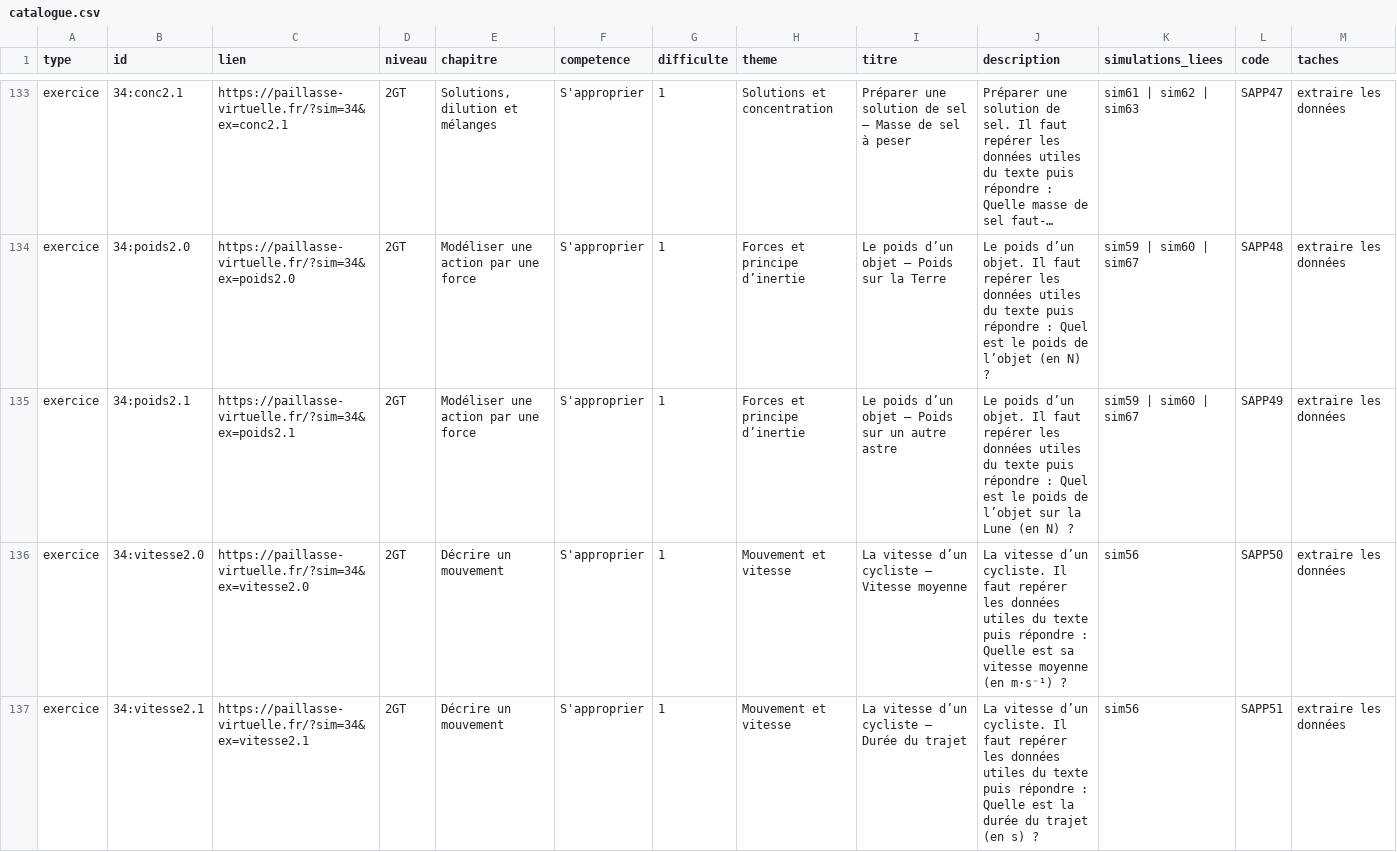
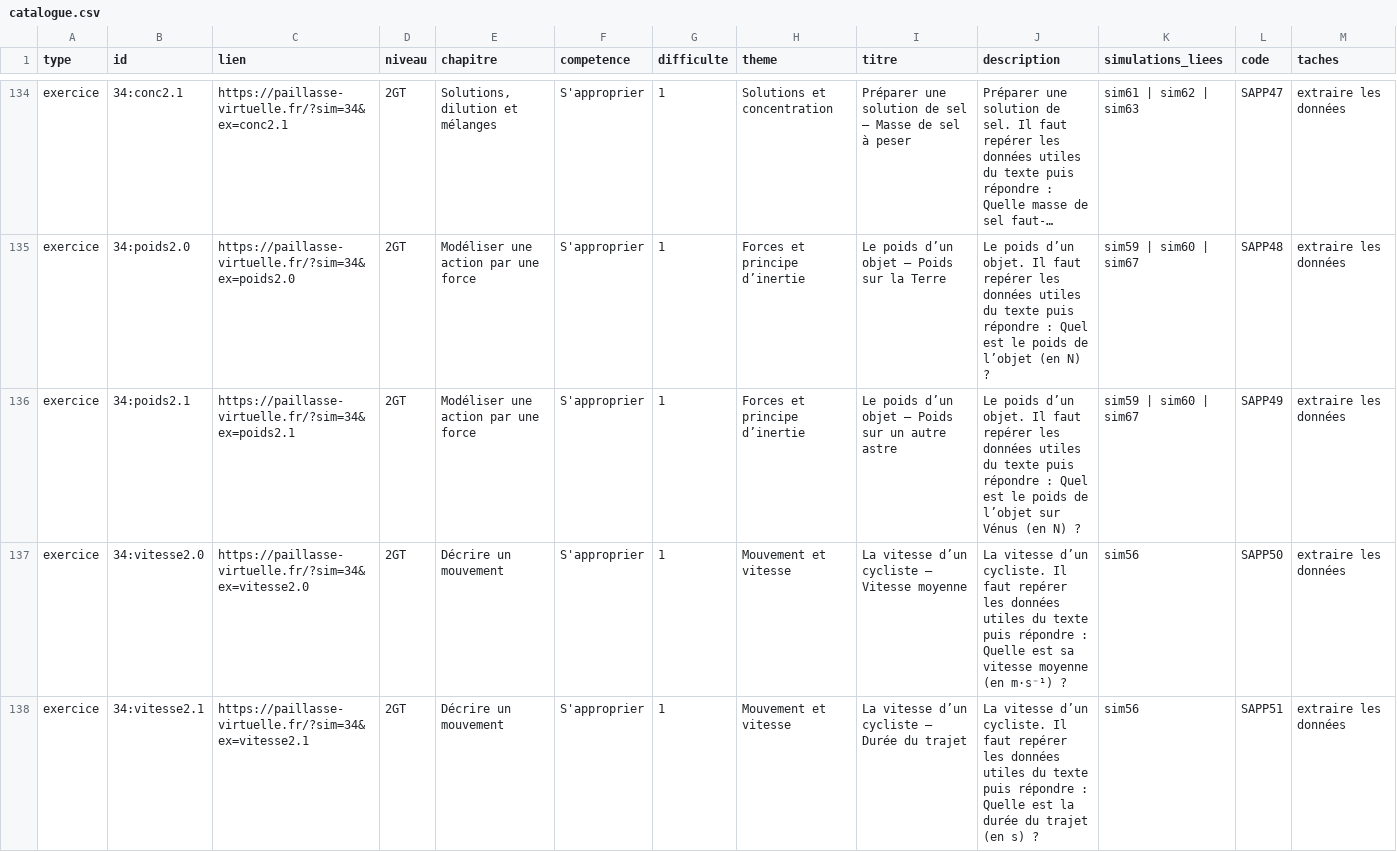
Before and after one commit to nilsprofgrenoble/simulations-chimie, a CSV file: public/catalogue.csv, drawn as a sheet; only a part is shown, gaps mark what is left out; long unchanged cells end in …; addresses are those after the commit; the diff covers the shown part only; the diff names each change by its address in the sheet, - before the commit and + after, or states it on an @@ line.

```diff
--- a/public/catalogue.csv
+++ b/public/catalogue.csv
-J136 (description): …l’objet sur la Lune (en N)…
+J136 (description): …l’objet sur Vénus (en N)…
```
Also changed, not shown: 8 added rows and 48 edited cells elsewhere in this file, 11 other files.
